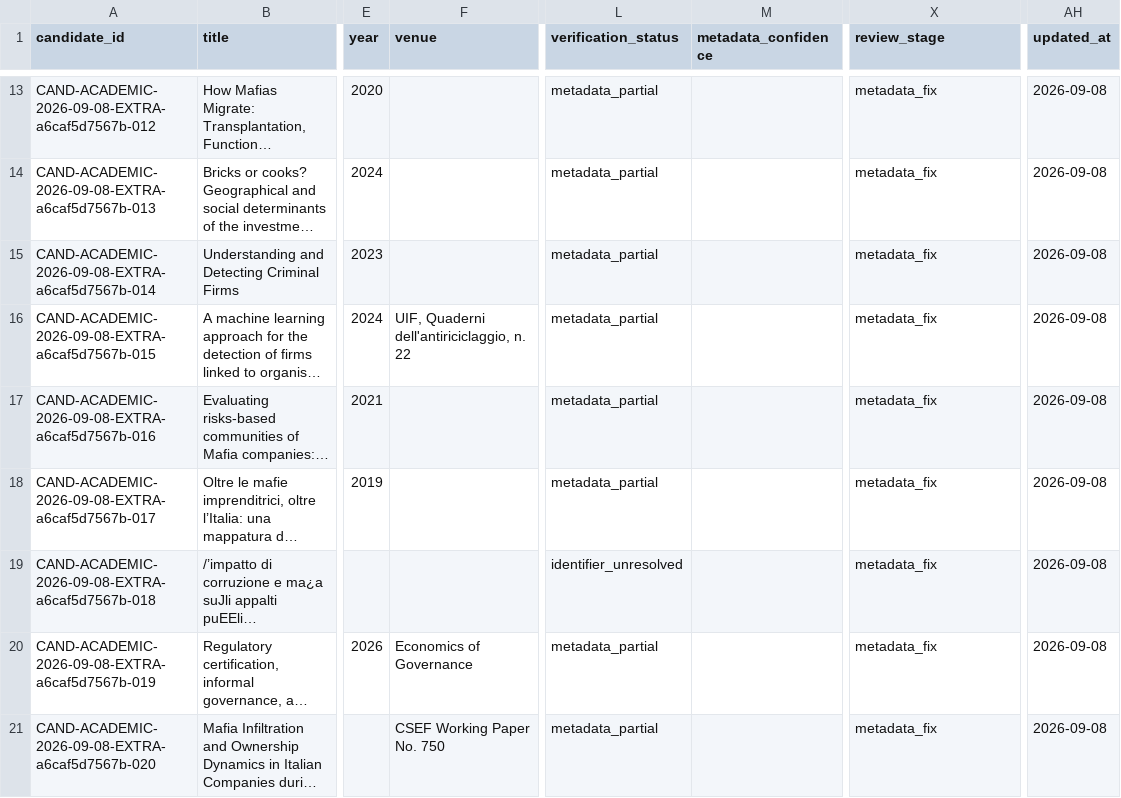
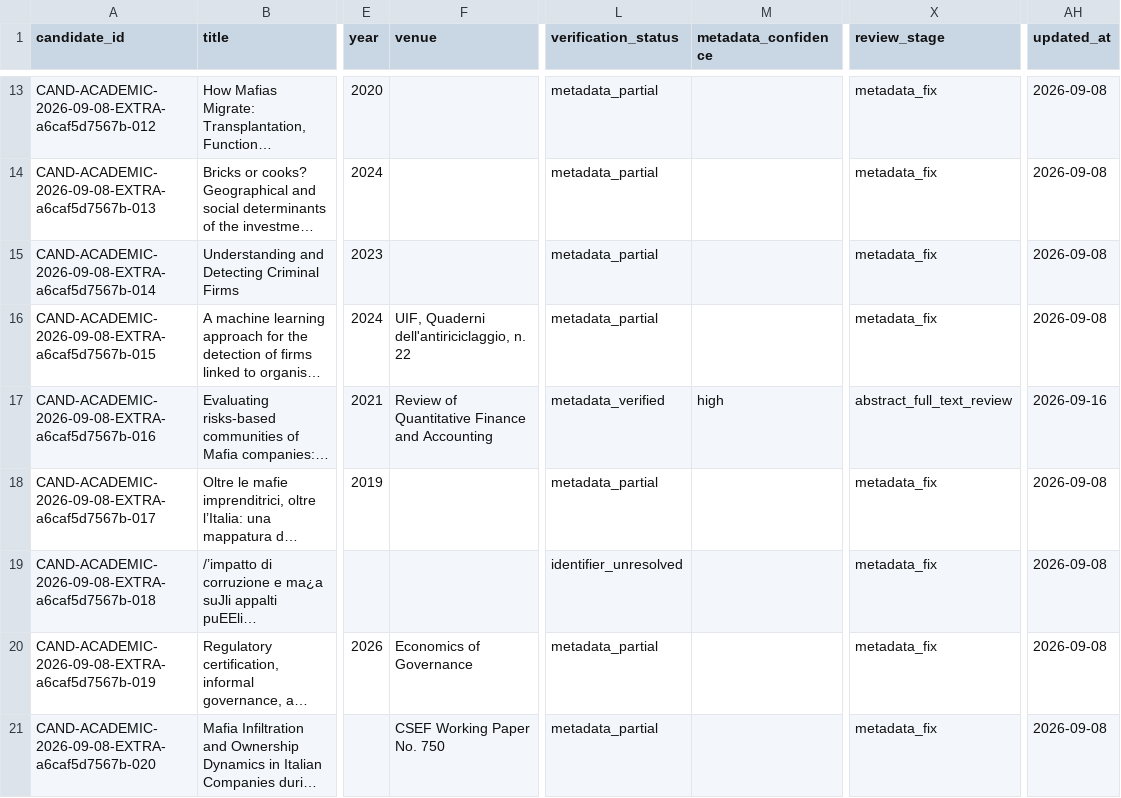
Before and after one commit to colazeta/criminal_infiltration_in_legal_economy_review, a CSV file: data/curation/review_queue.csv, drawn as a sheet; only a part is shown, gaps mark what is left out; long unchanged cells end in …; the diff names each change by its address in the sheet, - before the commit and + after, or states it on an @@ line.

Commit message:
Verify candidate metadata and source provenance (#730)
Persist the validated CAND-016 bibliographic repair into the queue-owned CandidateRecord and deterministic curator exports. No scientific, canonical, completion or validation decision is changed.

```diff
--- a/data/curation/review_queue.csv
+++ b/data/curation/review_queue.csv
-F17 (venue): (empty)
+F17 (venue): Review of Quantitative Finance and Accounting
-L17 (verification_status): metadata_partial
+L17 (verification_status): metadata_verified
-M17 (metadata_confidence): (empty)
+M17 (metadata_confidence): high
-X17 (review_stage): metadata_fix
+X17 (review_stage): abstract_full_text_review
-AH17 (updated_at): 2026-09-08
+AH17 (updated_at): 2026-09-16
```
Also changed, not shown: 2 other files.
